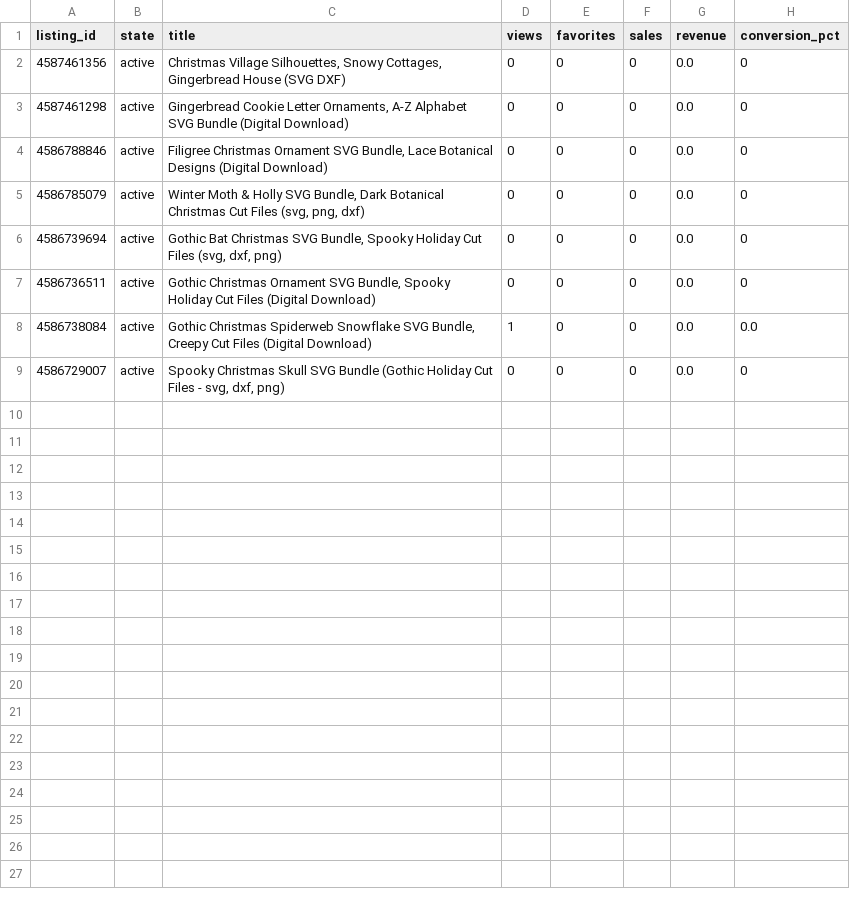
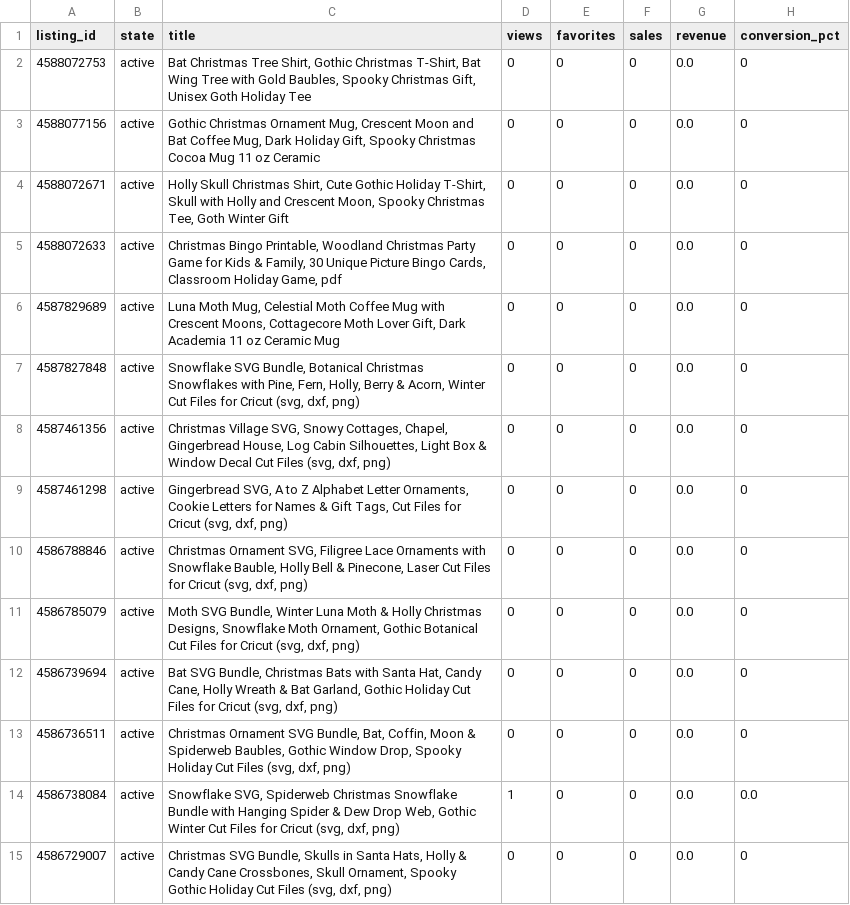
Before and after one commit to brianlotzemusic-glitch/WaltyCal, a CSV file: stats/listings.csv, drawn as a sheet.

```diff
--- a/stats/listings.csv
+++ b/stats/listings.csv
@@ -1,9 +1,15 @@
 listing_id,state,title,views,favorites,sales,revenue,conversion_pct
-4587461356,active,"Christmas Village Silhouettes, Snowy Cottages, Gingerbread House (SVG DXF)",0,0,0,0.0,0
-4587461298,active,"Gingerbread Cookie Letter Ornaments, A-Z Alphabet SVG Bundle (Digital Download)",0,0,0,0.0,0
-4586788846,active,"Filigree Christmas Ornament SVG Bundle, Lace Botanical Designs (Digital Download)",0,0,0,0.0,0
-4586785079,active,"Winter Moth & Holly SVG Bundle, Dark Botanical Christmas Cut Files (svg, png, dxf)",0,0,0,0.0,0
-4586739694,active,"Gothic Bat Christmas SVG Bundle, Spooky Holiday Cut Files (svg, dxf, png)",0,0,0,0.0,0
-4586736511,active,"Gothic Christmas Ornament SVG Bundle, Spooky Holiday Cut Files (Digital Download)",0,0,0,0.0,0
-4586738084,active,"Gothic Christmas Spiderweb Snowflake SVG Bundle, Creepy Cut Files (Digital Download)",1,0,0,0.0,0.0
-4586729007,active,"Spooky Christmas Skull SVG Bundle (Gothic Holiday Cut Files - svg, dxf, png)",0,0,0,0.0,0
+4588072753,active,"Bat Christmas Tree Shirt, Gothic Christmas T-Shirt, Bat Wing Tree with Gold Baubles, Spooky Christmas Gift, Unisex Goth Holiday Tee",0,0,0,0.0,0
+4588077156,active,"Gothic Christmas Ornament Mug, Crescent Moon and Bat Coffee Mug, Dark Holiday Gift, Spooky Christmas Cocoa Mug 11 oz Ceramic",0,0,0,0.0,0
+4588072671,active,"Holly Skull Christmas Shirt, Cute Gothic Holiday T-Shirt, Skull with Holly and Crescent Moon, Spooky Christmas Tee, Goth Winter Gift",0,0,0,0.0,0
+4588072633,active,"Christmas Bingo Printable, Woodland Christmas Party Game for Kids & Family, 30 Unique Picture Bingo Cards, Classroom Holiday Game, pdf",0,0,0,0.0,0
+4587829689,active,"Luna Moth Mug, Celestial Moth Coffee Mug with Crescent Moons, Cottagecore Moth Lover Gift, Dark Academia 11 oz Ceramic Mug",0,0,0,0.0,0
+4587827848,active,"Snowflake SVG Bundle, Botanical Christmas Snowflakes with Pine, Fern, Holly, Berry & Acorn, Winter Cut Files for Cricut (svg, dxf, png)",0,0,0,0.0,0
+4587461356,active,"Christmas Village SVG, Snowy Cottages, Chapel, Gingerbread House, Log Cabin Silhouettes, Light Box & Window Decal Cut Files (svg, dxf, png)",0,0,0,0.0,0
+4587461298,active,"Gingerbread SVG, A to Z Alphabet Letter Ornaments, Cookie Letters for Names & Gift Tags, Cut Files for Cricut (svg, dxf, png)",0,0,0,0.0,0
+4586788846,active,"Christmas Ornament SVG, Filigree Lace Ornaments with Snowflake Bauble, Holly Bell & Pinecone, Laser Cut Files for Cricut (svg, dxf, png)",0,0,0,0.0,0
+4586785079,active,"Moth SVG Bundle, Winter Luna Moth & Holly Christmas Designs, Snowflake Moth Ornament, Gothic Botanical Cut Files for Cricut (svg, dxf, png)",0,0,0,0.0,0
+4586739694,active,"Bat SVG Bundle, Christmas Bats with Santa Hat, Candy Cane, Holly Wreath & Bat Garland, Gothic Holiday Cut Files for Cricut (svg, dxf, png)",0,0,0,0.0,0
+4586736511,active,"Christmas Ornament SVG Bundle, Bat, Coffin, Moon & Spiderweb Baubles, Gothic Window Drop, Spooky Holiday Cut Files (svg, dxf, png)",0,0,0,0.0,0
+4586738084,active,"Snowflake SVG, Spiderweb Christmas Snowflake Bundle with Hanging Spider & Dew Drop Web, Gothic Winter Cut Files for Cricut (svg, dxf, png)",1,0,0,0.0,0.0
+4586729007,active,"Christmas SVG Bundle, Skulls in Santa Hats, Holly & Candy Cane Crossbones, Skull Ornament, Spooky Gothic Holiday Cut Files (svg, dxf, png)",0,0,0,0.0,0
```
Also changed, not shown: 2 other files.
